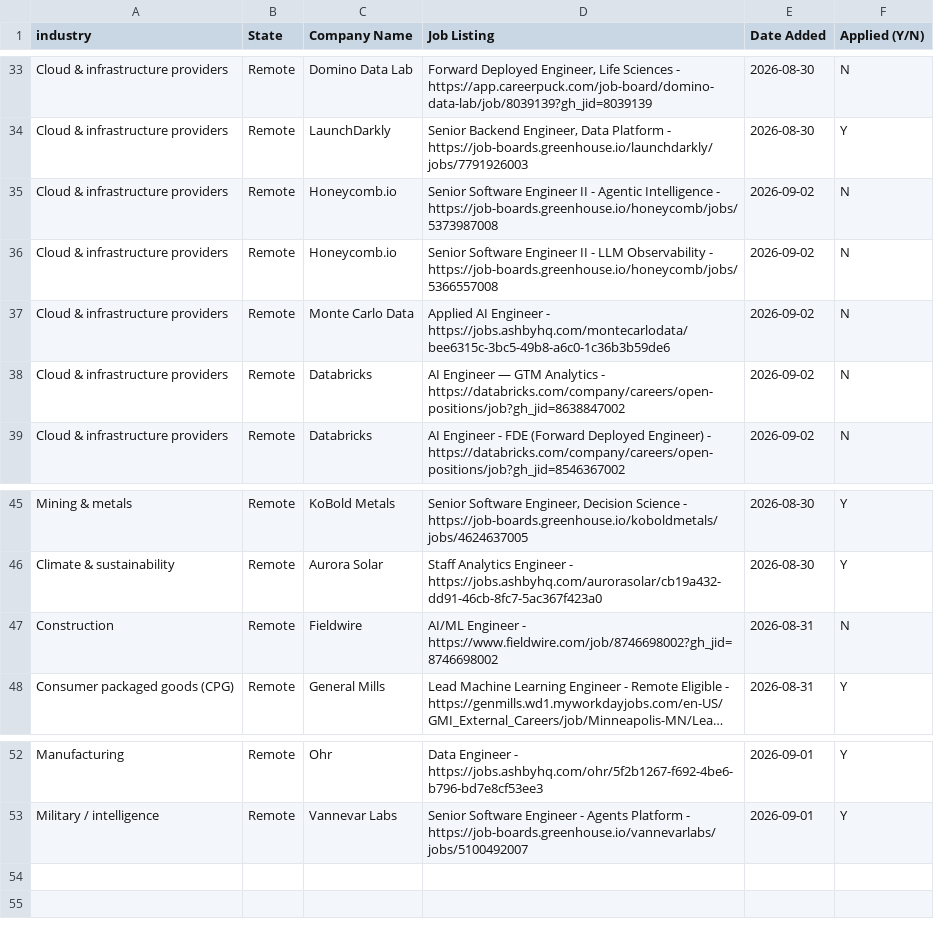
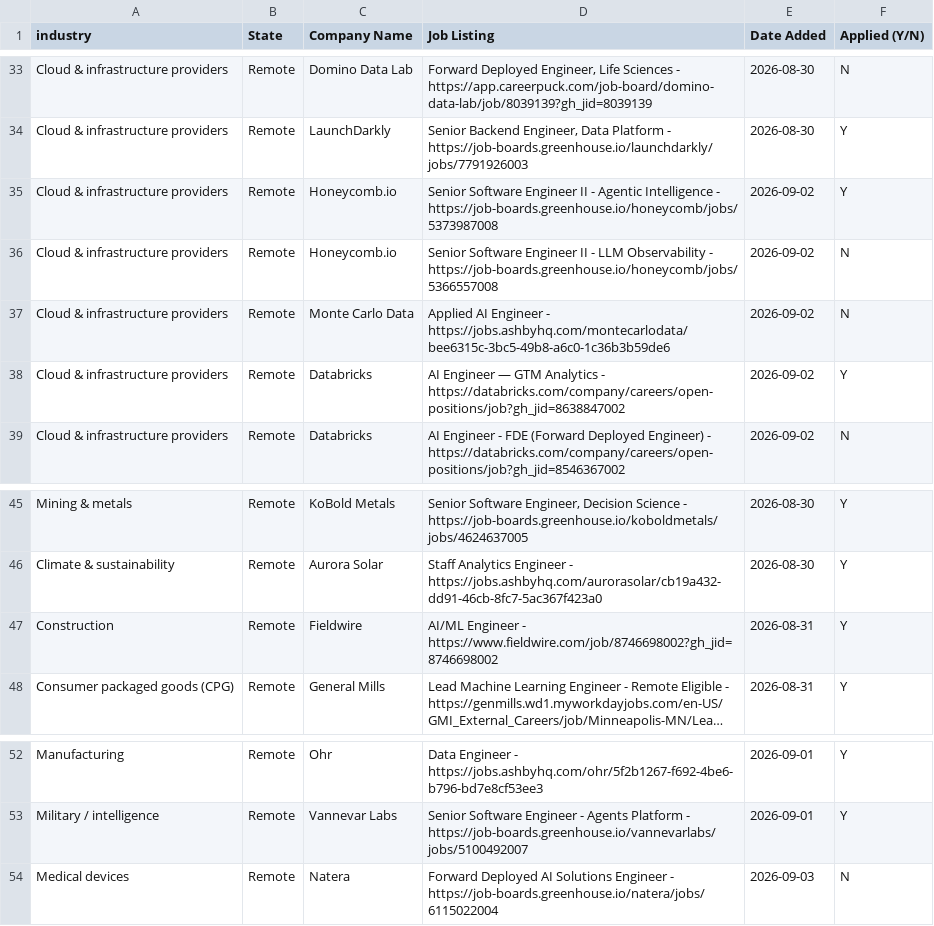
Before and after one commit to sandervw/job-search, a CSV file: data_eng_job_search.csv, drawn as a sheet; only a part is shown, gaps mark what is left out; long unchanged cells end in …; the diff names each change by its address in the sheet, - before the commit and + after, or states it on an @@ line.

```diff
--- a/data_eng_job_search.csv
+++ b/data_eng_job_search.csv
-F35 (Applied (Y/N)): N
+F35 (Applied (Y/N)): Y
-F38 (Applied (Y/N)): N
+F38 (Applied (Y/N)): Y
-F47 (Applied (Y/N)): N
+F47 (Applied (Y/N)): Y
+row 54: Medical devices | Remote | Natera | Forward Deployed AI Solutions Engineer - https://job-boards.greenhouse.io/natera/jobs/6115022004 | 2026-09-03 | N
```
